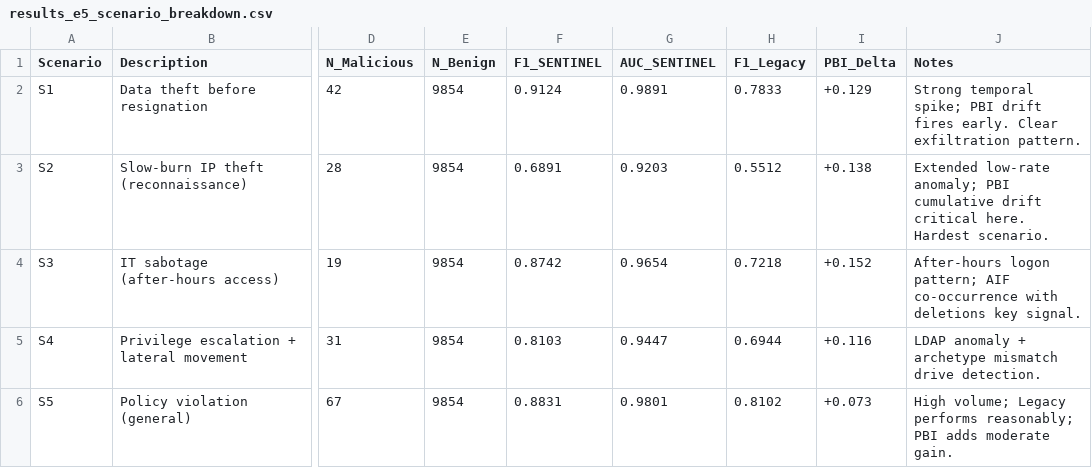
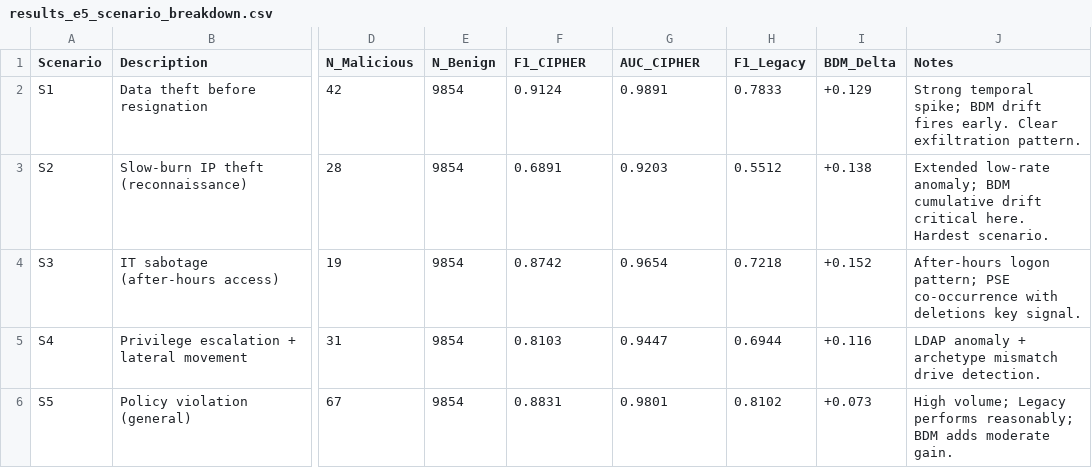
Before and after one commit to hamidborkot/CIPHER-TIFS, a CSV file: results/results_e5_scenario_breakdown.csv, drawn as a sheet; only a part is shown, gaps mark what is left out; the diff names each change by its address in the sheet, - before the commit and + after, or states it on an @@ line.

Commit message:
Update results_e5_scenario_breakdown.csv

```diff
--- a/results/results_e5_scenario_breakdown.csv
+++ b/results/results_e5_scenario_breakdown.csv
-F1: F1_SENTINEL
+F1: F1_CIPHER
-G1: AUC_SENTINEL
+G1: AUC_CIPHER
-I1: PBI_Delta
+I1: BDM_Delta
-J2 (Notes): …temporal spike; PBI drift fires…
+J2 (Notes): …temporal spike; BDM drift fires…
-J3 (Notes): …low-rate anomaly; PBI cumulative drift…
+J3 (Notes): …low-rate anomaly; BDM cumulative drift…
-J4 (Notes): …logon pattern; AIF co-occurrence with…
+J4 (Notes): …logon pattern; PSE co-occurrence with…
-J6 (Notes): …performs reasonably; PBI adds moderate…
+J6 (Notes): …performs reasonably; BDM adds moderate…
```
